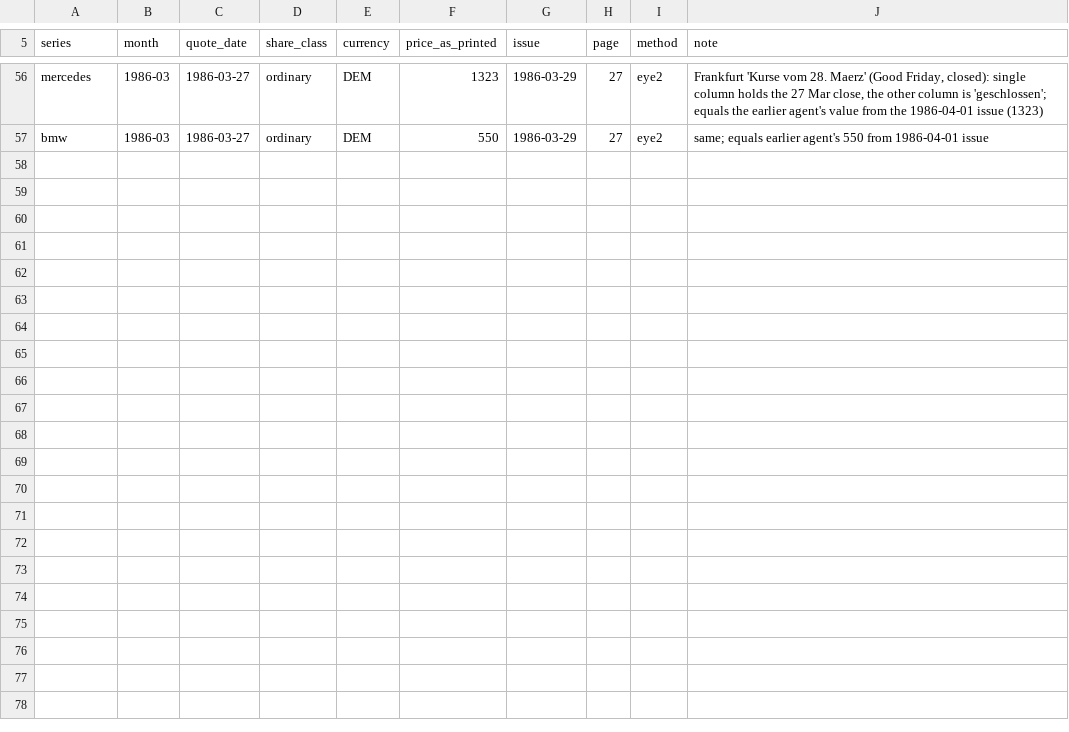
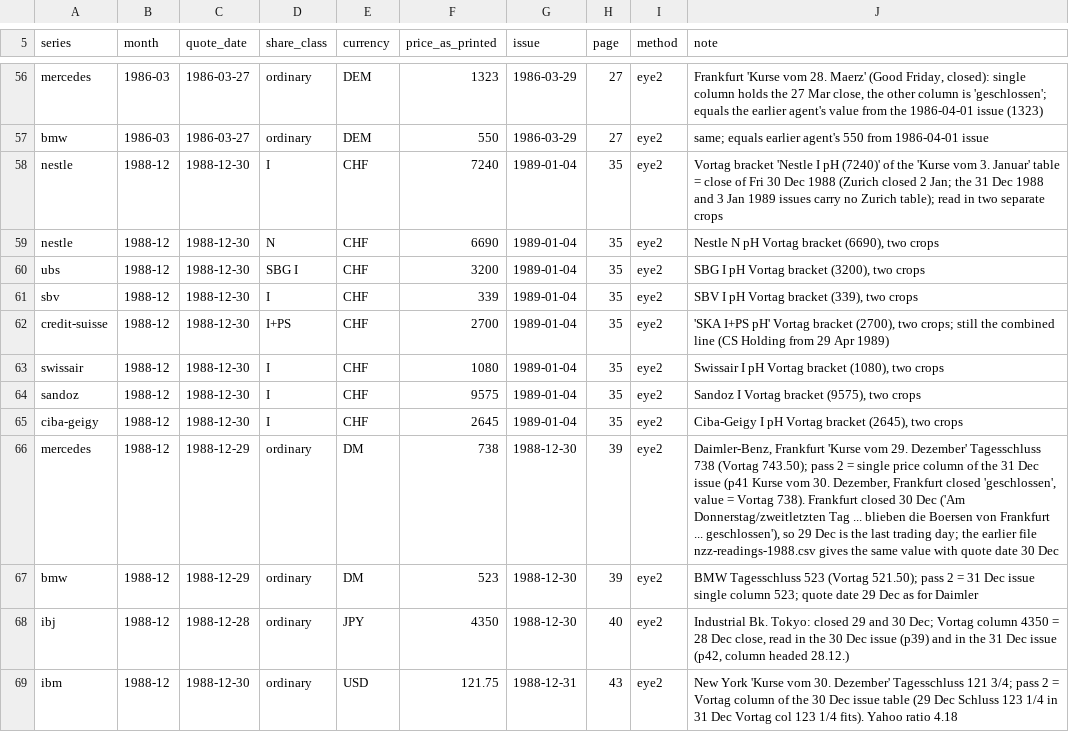
Before and after one commit to meisserecon/marketsim, a CSV file: data/manual/raw/nzz-readings-gaps.csv, drawn as a sheet; only a part is shown, gaps mark what is left out; the diff names each change by its address in the sheet, - before the commit and + after, or states it on an @@ line.

```diff
--- a/data/manual/raw/nzz-readings-gaps.csv
+++ b/data/manual/raw/nzz-readings-gaps.csv
+row 58: nestle | 1988-12 | 1988-12-30 | I | CHF | 7240 | 1989-01-04 | 35 | eye2 | Vortag bracket 'Nestle I pH (7240)' of the 'Kurse vom 3. Januar' table = close of Fri 30 Dec 1988 (Zurich closed 2 Jan; the 31 Dec 1988 and 3 Jan 1989 issues carry no Zurich table); read in two separate crops
+row 59: nestle | 1988-12 | 1988-12-30 | N | CHF | 6690 | 1989-01-04 | 35 | eye2 | Nestle N pH Vortag bracket (6690), two crops
+row 60: ubs | 1988-12 | 1988-12-30 | SBG I | CHF | 3200 | 1989-01-04 | 35 | eye2 | SBG I pH Vortag bracket (3200), two crops
+row 61: sbv | 1988-12 | 1988-12-30 | I | CHF | 339 | 1989-01-04 | 35 | eye2 | SBV I pH Vortag bracket (339), two crops
+row 62: credit-suisse | 1988-12 | 1988-12-30 | I+PS | CHF | 2700 | 1989-01-04 | 35 | eye2 | 'SKA I+PS pH' Vortag bracket (2700), two crops; still the combined line (CS Holding from 29 Apr 1989)
+row 63: swissair | 1988-12 | 1988-12-30 | I | CHF | 1080 | 1989-01-04 | 35 | eye2 | Swissair I pH Vortag bracket (1080), two crops
+row 64: sandoz | 1988-12 | 1988-12-30 | I | CHF | 9575 | 1989-01-04 | 35 | eye2 | Sandoz I Vortag bracket (9575), two crops
+row 65: ciba-geigy | 1988-12 | 1988-12-30 | I | CHF | 2645 | 1989-01-04 | 35 | eye2 | Ciba-Geigy I pH Vortag bracket (2645), two crops
+row 66: mercedes | 1988-12 | 1988-12-29 | ordinary | DM | 738 | 1988-12-30 | 39 | eye2 | Daimler-Benz, Frankfurt 'Kurse vom 29. Dezember' Tagesschluss 738 (Vortag 743.50); pass 2 = single price column of the 31 Dec issue (p41 Kurse vom 30. Dezember, Frankfurt closed 'geschlossen', value = Vortag 738). Frankfurt closed 30 Dec ('Am Donnerstag/zweitletzten Tag ... blieben die Boersen von Frankfurt ... geschlossen'), so 29 Dec is the last trading day; the earlier file nzz-readings-1988.csv gives the same value with quote date 30 Dec
+row 67: bmw | 1988-12 | 1988-12-29 | ordinary | DM | 523 | 1988-12-30 | 39 | eye2 | BMW Tagesschluss 523 (Vortag 521.50); pass 2 = 31 Dec issue single column 523; quote date 29 Dec as for Daimler
+row 68: ibj | 1988-12 | 1988-12-28 | ordinary | JPY | 4350 | 1988-12-30 | 40 | eye2 | Industrial Bk. Tokyo: closed 29 and 30 Dec; Vortag column 4350 = 28 Dec close, read in the 30 Dec issue (p39) and in the 31 Dec issue (p42, column headed 28.12.)
+row 69: ibm | 1988-12 | 1988-12-30 | ordinary | USD | 121.75 | 1988-12-31 | 43 | eye2 | New York 'Kurse vom 30. Dezember' Tagesschluss 121 3/4; pass 2 = Vortag column of the 30 Dec issue table (29 Dec Schluss 123 1/4 in 31 Dec Vortag col 123 1/4 fits). Yahoo ratio 4.18
```
Also changed, not shown: 1 other file.
